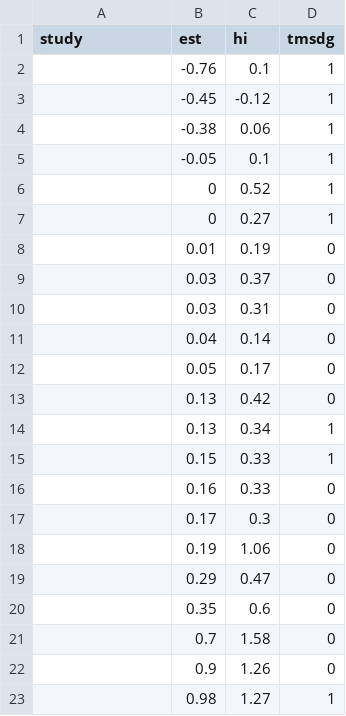
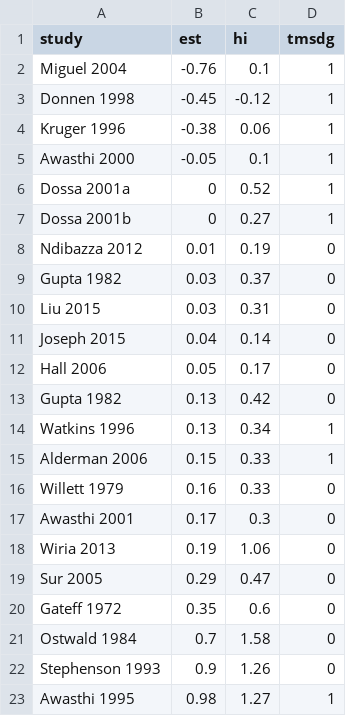
Before and after one commit to mayamathur/npphat, a CSV file: Linked to OSF (NPPhat)/Applied example data/miguel_data.csv, drawn as a sheet.

```diff
--- a/Linked to OSF (NPPhat)/Applied example data/miguel_data.csv
+++ b/Linked to OSF (NPPhat)/Applied example data/miguel_data.csv
@@ -1,23 +1,23 @@
 study,est,hi,tmsdg
-,-0.76,0.1,1
-,-0.45,-0.12,1
-,-0.38,0.06,1
-,-0.05,0.1,1
-,0,0.52,1
-,0,0.27,1
-,0.01,0.19,0
-,0.03,0.37,0
-,0.03,0.31,0
-,0.04,0.14,0
-,0.05,0.17,0
-,0.13,0.42,0
-,0.13,0.34,1
-,0.15,0.33,1
-,0.16,0.33,0
-,0.17,0.3,0
-,0.19,1.06,0
-,0.29,0.47,0
-,0.35,0.6,0
-,0.7,1.58,0
-,0.9,1.26,0
-,0.98,1.27,1
+Miguel 2004,-0.76,0.1,1
+Donnen 1998,-0.45,-0.12,1
+Kruger 1996,-0.38,0.06,1
+Awasthi 2000,-0.05,0.1,1
+Dossa 2001a,0,0.52,1
+Dossa 2001b,0,0.27,1
+Ndibazza 2012,0.01,0.19,0
+Gupta 1982,0.03,0.37,0
+Liu 2015,0.03,0.31,0
+Joseph 2015,0.04,0.14,0
+Hall 2006,0.05,0.17,0
+Gupta 1982,0.13,0.42,0
+Watkins 1996,0.13,0.34,1
+Alderman 2006,0.15,0.33,1
+Willett 1979,0.16,0.33,0
+Awasthi 2001,0.17,0.3,0
+Wiria 2013,0.19,1.06,0
+Sur 2005,0.29,0.47,0
+Gateff 1972,0.35,0.6,0
+Ostwald 1984,0.7,1.58,0
+Stephenson 1993,0.9,1.26,0
+Awasthi 1995,0.98,1.27,1
```
Also changed, not shown: 14 other files.
